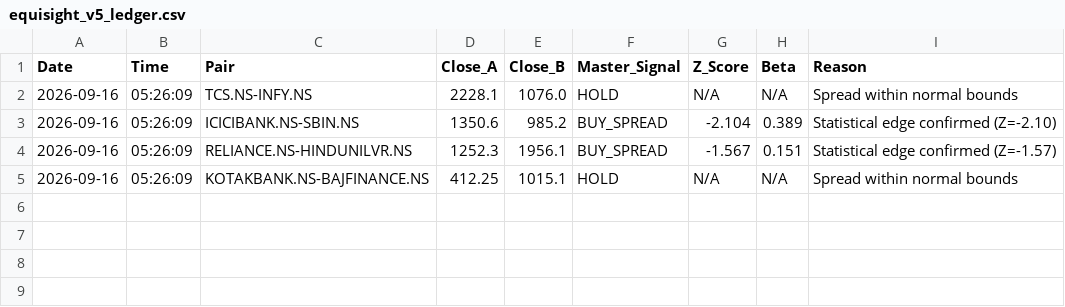
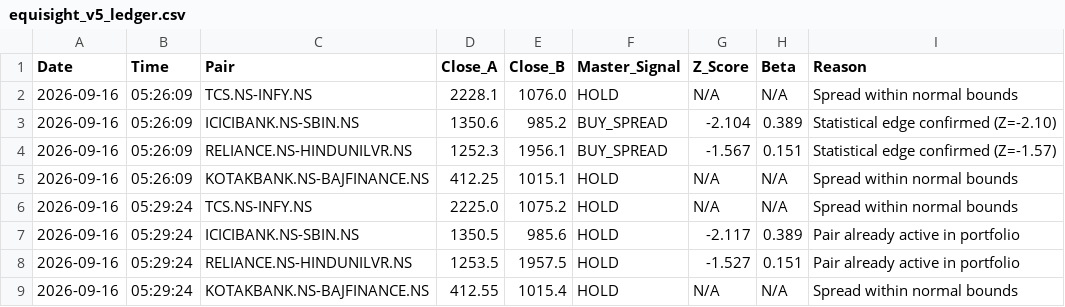
Before and after one commit to Midilesh0110/equisight_v5, a CSV file: equisight_v5_ledger.csv, drawn as a sheet; the diff names each change by its address in the sheet, - before the commit and + after, or states it on an @@ line.

```diff
--- a/equisight_v5_ledger.csv
+++ b/equisight_v5_ledger.csv
+row 6: 2026-09-16 | 05:29:24 | TCS.NS-INFY.NS | 2225.0 | 1075.2 | HOLD | N/A | N/A | Spread within normal bounds
+row 7: 2026-09-16 | 05:29:24 | ICICIBANK.NS-SBIN.NS | 1350.5 | 985.6 | HOLD | -2.117 | 0.389 | Pair already active in portfolio
+row 8: 2026-09-16 | 05:29:24 | RELIANCE.NS-HINDUNILVR.NS | 1253.5 | 1957.5 | HOLD | -1.527 | 0.151 | Pair already active in portfolio
+row 9: 2026-09-16 | 05:29:24 | KOTAKBANK.NS-BAJFINANCE.NS | 412.55 | 1015.4 | HOLD | N/A | N/A | Spread within normal bounds
```
Also changed, not shown: 3 other files.
